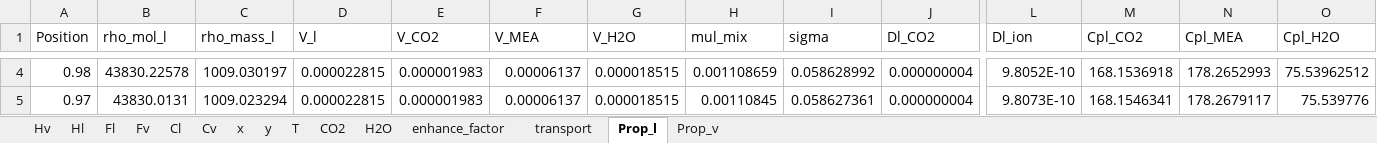
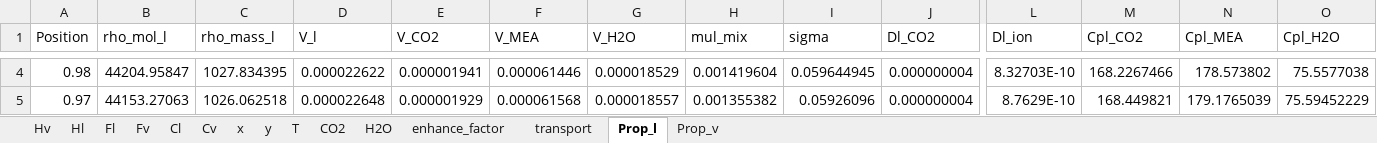
Before and after one commit to tannerpolley/MEA-Absorption-Column, an Excel workbook: MEA_Absorption_Column/data/Results/Profiles.xlsx, sheet Prop_l, drawn as a sheet; only a part is shown, gaps mark what is left out; values as stored, in another font and other column widths than the file's, no borders; the diff covers the shown part only; the diff names each change by its address in the sheet, - before the commit and + after, or states it on an @@ line.

```diff
--- a/MEA_Absorption_Column/data/Results/Profiles.xlsx (sheet Prop_l)
+++ b/MEA_Absorption_Column/data/Results/Profiles.xlsx (sheet Prop_l)
-B4 (rho_mol_l): 43830.22578
+B4 (rho_mol_l): 44204.95847
-C4 (rho_mass_l): 1009.030197
+C4 (rho_mass_l): 1027.834395
-D4 (V_l): 0.000022815
+D4 (V_l): 0.000022622
-E4 (V_CO2): 0.000001983
+E4 (V_CO2): 0.000001941
-F4 (V_MEA): 0.00006137
+F4 (V_MEA): 0.000061446
-G4 (V_H2O): 0.000018515
+G4 (V_H2O): 0.000018529
-H4 (mul_mix): 0.001108659
+H4 (mul_mix): 0.001419604
-I4 (sigma): 0.058628992
+I4 (sigma): 0.059644945
-L4 (Dl_ion): 9.8052E-10
+L4 (Dl_ion): 8.32703E-10
-M4 (Cpl_CO2): 168.1536918
+M4 (Cpl_CO2): 168.2267466
-N4 (Cpl_MEA): 178.2652993
+N4 (Cpl_MEA): 178.573802
-O4 (Cpl_H2O): 75.53962512
+O4 (Cpl_H2O): 75.5577038
-B5 (rho_mol_l): 43830.0131
+B5 (rho_mol_l): 44153.27063
-C5 (rho_mass_l): 1009.023294
+C5 (rho_mass_l): 1026.062518
-D5 (V_l): 0.000022815
+D5 (V_l): 0.000022648
-E5 (V_CO2): 0.000001983
+E5 (V_CO2): 0.000001929
-F5 (V_MEA): 0.00006137
+F5 (V_MEA): 0.000061568
-G5 (V_H2O): 0.000018515
+G5 (V_H2O): 0.000018557
-H5 (mul_mix): 0.00110845
+H5 (mul_mix): 0.001355382
-I5 (sigma): 0.058627361
+I5 (sigma): 0.05926096
-L5 (Dl_ion): 9.8073E-10
+L5 (Dl_ion): 8.7629E-10
-M5 (Cpl_CO2): 168.1546341
+M5 (Cpl_CO2): 168.449821
-N5 (Cpl_MEA): 178.2679117
+N5 (Cpl_MEA): 179.1765039
-O5 (Cpl_H2O): 75.539776
+O5 (Cpl_H2O): 75.59452229
```
Also changed, not shown: 1207 edited cells elsewhere in this sheet, sheet Hv, sheet Prop_v, sheet Hl, sheet Fl, sheet transport, sheet Cl, 8 more sheets, charts or pictures, 1 other file.
